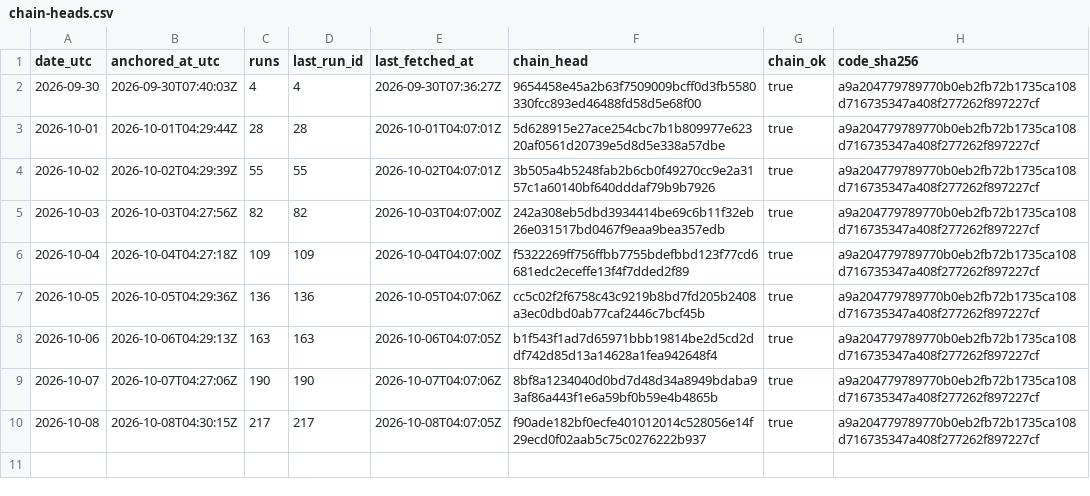
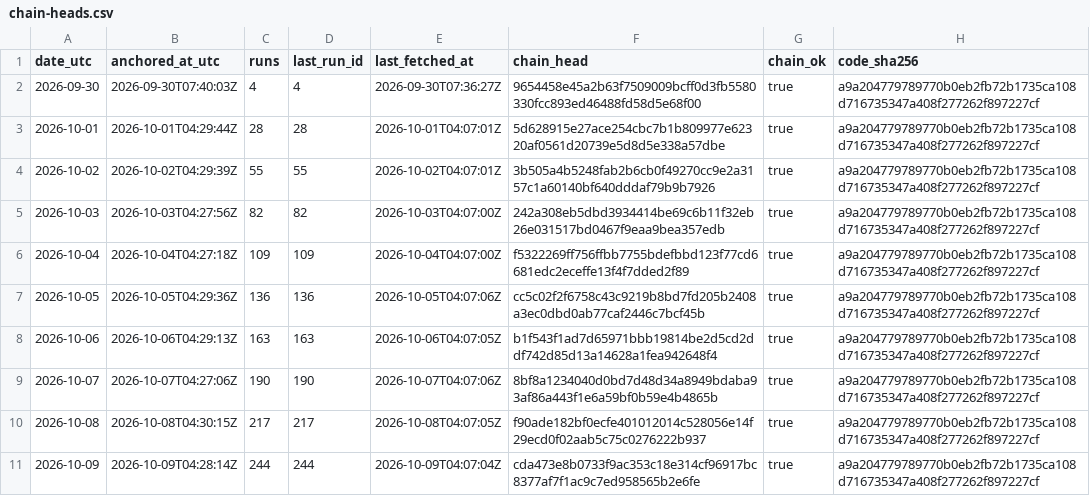
Before and after one commit to kvantixtech/energinet-forecasts, a CSV file: anchors/chain-heads.csv, drawn as a sheet; the diff names each change by its address in the sheet, - before the commit and + after, or states it on an @@ line.

Commit message:
anchor 2026-10-09: chain head cda473e8b073 (run 244, 244 runs, chain_ok=true)

```diff
--- a/anchors/chain-heads.csv
+++ b/anchors/chain-heads.csv
+row 11: 2026-10-09 | 2026-10-09T04:28:14Z | 244 | 244 | 2026-10-09T04:07:04Z | cda473e8b0733f9ac353c18e314cf96917bc8377af7f1ac9c7ed958565b2e6fe | true | a9a204779789770b0eb2fb72b1735ca108d716735347a408f277262f897227cf
```
